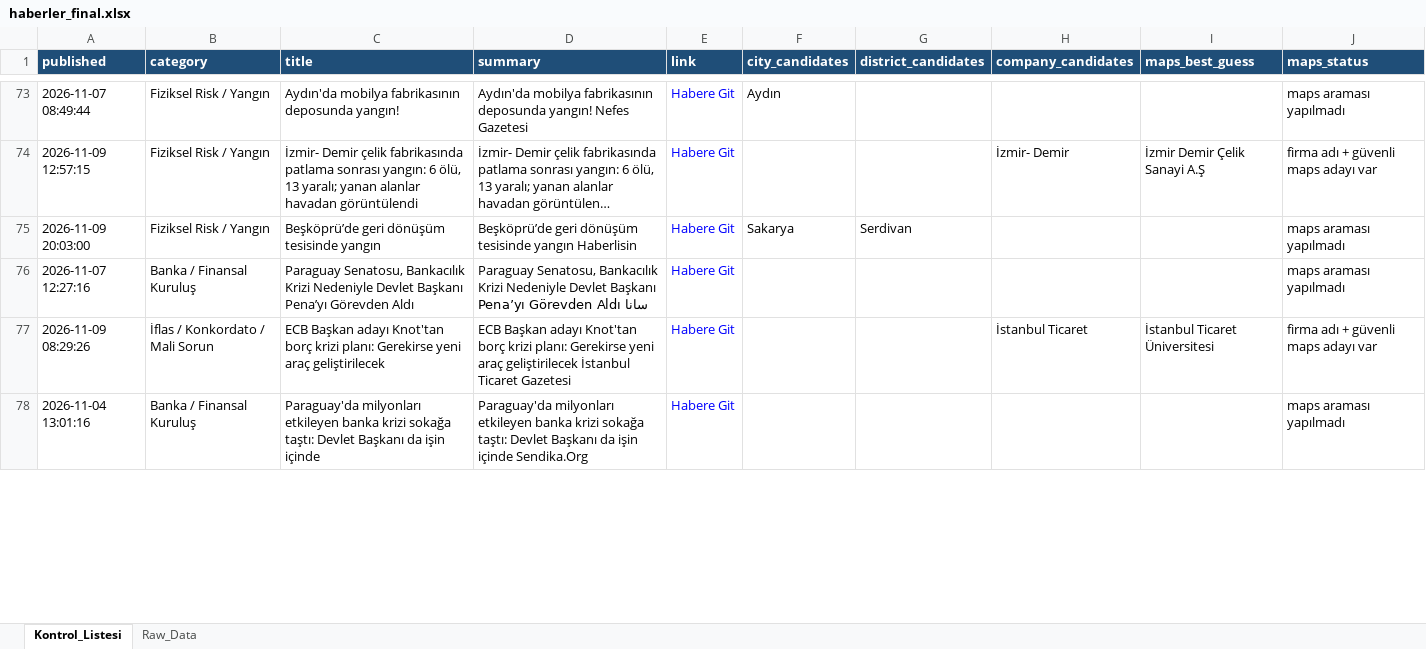
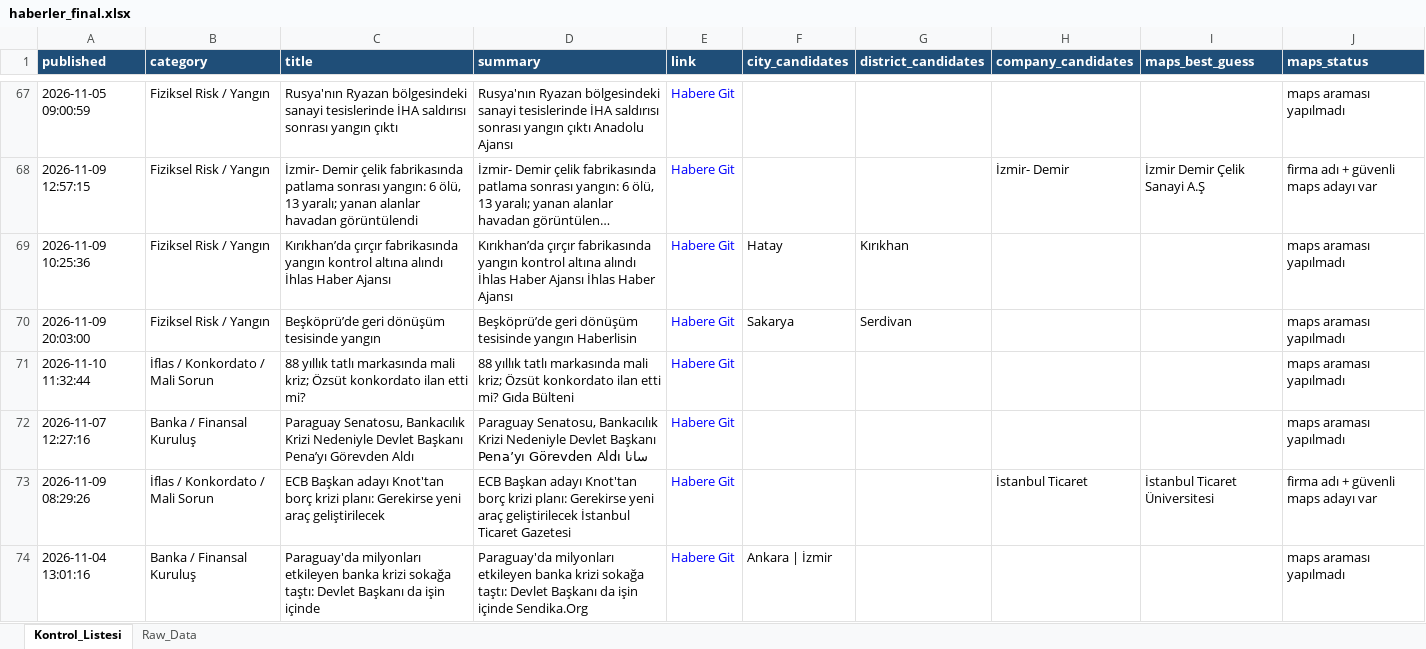
Before and after one commit to MuhammedMustafaSungur/haber-risk-monitor, an Excel workbook: data/haberler_final.xlsx, sheet Kontrol_Listesi, drawn as a sheet; only a part is shown, gaps mark what is left out; long unchanged cells end in …; values as stored, in another font and other column widths than the file's, no borders; addresses are those after the commit; the diff covers the shown part only; the diff names each change by its address in the sheet, - before the commit and + after, or states it on an @@ line.

```diff
--- a/data/haberler_final.xlsx (sheet Kontrol_Listesi)
+++ b/data/haberler_final.xlsx (sheet Kontrol_Listesi)
-A67 (published): 2026-11-07 08:49:44
+A67 (published): 2026-11-05 09:00:59
-C67 (title): Aydın'da mobilya fabrikasının deposunda yangın!
+C67 (title): Rusya'nın Ryazan bölgesindeki sanayi tesislerinde İHA saldırısı sonrası yangın çıktı
-D67 (summary): Aydın'da mobilya fabrikasının deposunda yangın! Nefes Gazetesi
+D67 (summary): Rusya'nın Ryazan bölgesindeki sanayi tesislerinde İHA saldırısı sonrası yangın çıktı Anadolu Ajansı
-F67 (city_candidates): Aydın
+F67 (city_candidates): (empty)
+row 69: 2026-11-09 10:25:36 | Fiziksel Risk / Yangın | Kırıkhan’da çırçır fabrikasında yangın kontrol altına alındı İhlas Haber Ajansı | Kırıkhan’da çırçır fabrikasında yangın kontrol altına alındı İhlas Haber Ajansı İhlas Haber Ajansı | Habere Git | Hatay | Kırıkhan |  |  | maps araması yapılmadı
+row 71: 2026-11-10 11:32:44 | İflas / Konkordato / Mali Sorun | 88 yıllık tatlı markasında mali kriz; Özsüt konkordato ilan etti mi? | 88 yıllık tatlı markasında mali kriz; Özsüt konkordato ilan etti mi? Gıda Bülteni | Habere Git |  |  |  |  | maps araması yapılmadı
-F74 (city_candidates): (empty)
+F74 (city_candidates): Ankara | İzmir
```
Also changed, not shown: 46 added rows, 63 removed rows, 18 moved rows and 109 edited cells elsewhere in this sheet, sheet Raw_Data, 1 other file.
